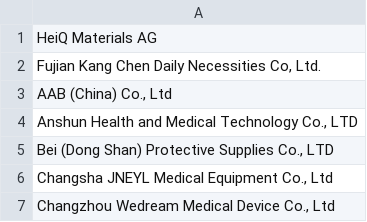
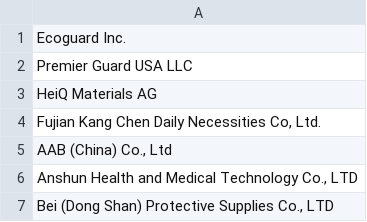
Before and after one commit to EllieLockhart/US-FDA-EUA-Masks---Marketing, a CSV file: unauthorized_masks.csv, drawn as a sheet; only a part is shown; the shorter side is filled out with more unchanged rows; the diff names each change by its address in the sheet, - before the commit and + after, or states it on an @@ line.

Commit message:
created readme, altered csv to add missing table

```diff
--- a/unauthorized_masks.csv
+++ b/unauthorized_masks.csv
+row 1: Ecoguard Inc.
+row 2: Premier Guard USA LLC
```
Also changed, not shown: 1 other file.
